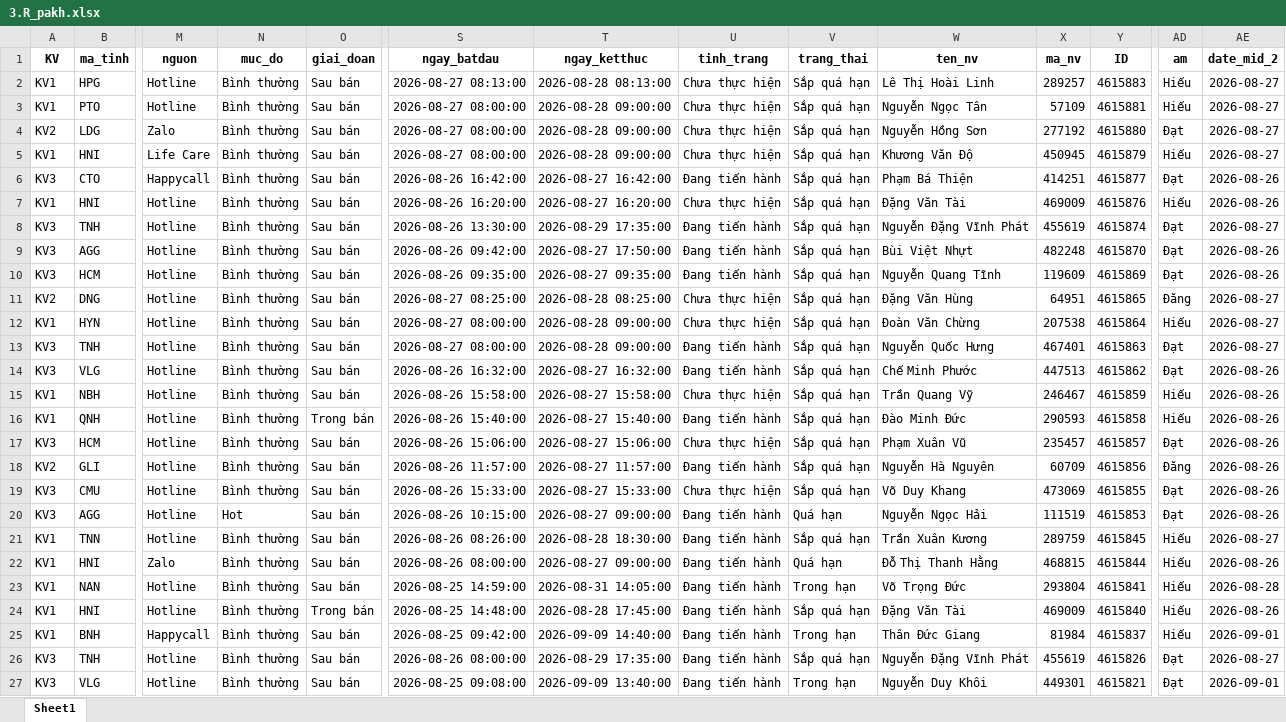
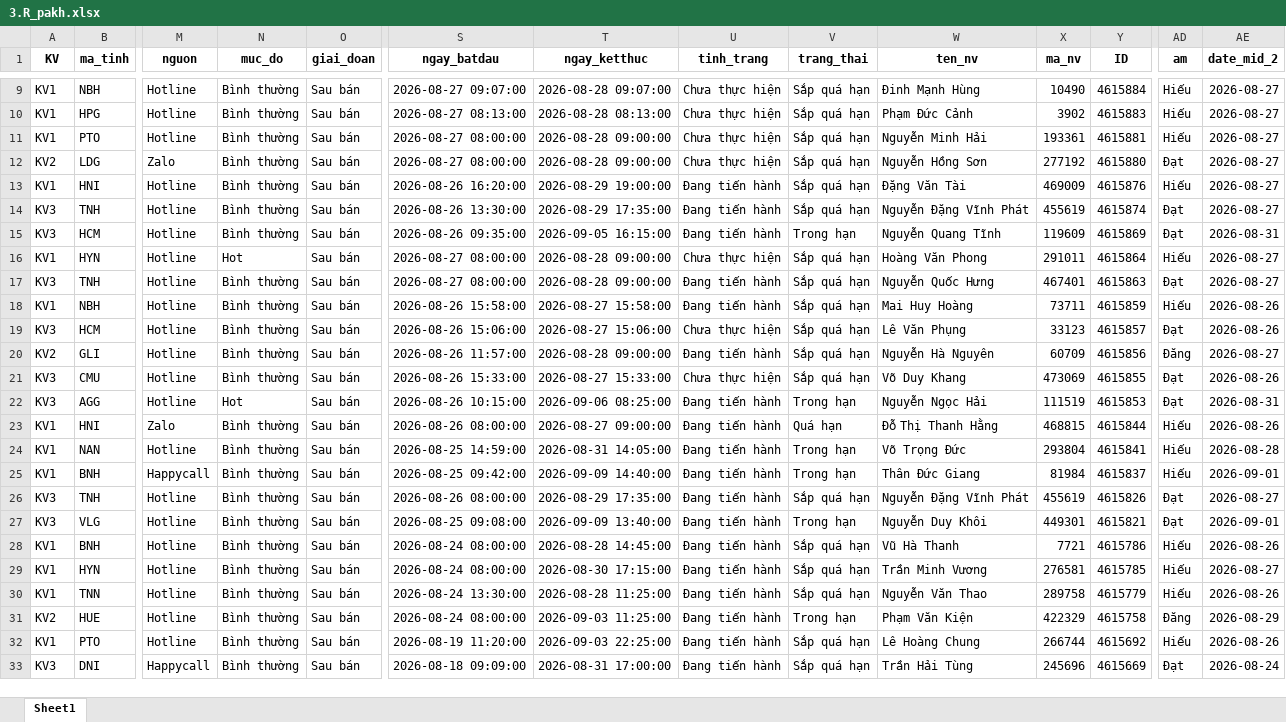
Before and after one commit to Nhunggg1612/dashboard-PAKH, an Excel workbook: data/3.R_pakh.xlsx, sheet Sheet1, drawn as a sheet; only a part is shown, gaps mark what is left out; the shorter side is filled out with more unchanged rows; values as stored, in another font and other column widths than the file's, no borders; removed rows and columns are numbered as before the commit, all else as after; rows hold the shown columns only; the diff covers the shown part only; the diff names each change by its address in the sheet, - before the commit and + after, or states it on an @@ line.

```diff
--- a/data/3.R_pakh.xlsx (sheet Sheet1)
+++ b/data/3.R_pakh.xlsx (sheet Sheet1)
+row 9: KV1 | NBH | Hotline | Bình thường | Sau bán | 2026-08-27 09:07:00 | 2026-08-28 09:07:00 | Chưa thực hiện | Sắp quá hạn | Đinh Mạnh Hùng | 10490 | 4615884 | Hiếu | 2026-08-27
-W10 (ten_nv): Lê Thị Hoài Linh
+W10 (ten_nv): Phạm Đức Cảnh
-X10 (ma_nv): 289257
+X10 (ma_nv): 3902
-W11 (ten_nv): Nguyễn Ngọc Tân
+W11 (ten_nv): Nguyễn Minh Hải
-X11 (ma_nv): 57109
+X11 (ma_nv): 193361
-row 5: KV1 | HNI | Life Care | Bình thường | Sau bán | 2026-08-27 08:00:00 | 2026-08-28 09:00:00 | Chưa thực hiện | Sắp quá hạn | Khương Văn Độ | 450945 | 4615879 | Hiếu | 2026-08-27
-row 6: KV3 | CTO | Happycall | Bình thường | Sau bán | 2026-08-26 16:42:00 | 2026-08-27 16:42:00 | Đang tiến hành | Sắp quá hạn | Phạm Bá Thiện | 414251 | 4615877 | Đạt | 2026-08-26
-T13 (ngay_ketthuc): 2026-08-27 16:20:00
+T13 (ngay_ketthuc): 2026-08-29 19:00:00
-U13 (tinh_trang): Chưa thực hiện
+U13 (tinh_trang): Đang tiến hành
-AE13 (date_mid_2): 2026-08-26
+AE13 (date_mid_2): 2026-08-27
-row 9: KV3 | AGG | Hotline | Bình thường | Sau bán | 2026-08-26 09:42:00 | 2026-08-27 17:50:00 | Đang tiến hành | Sắp quá hạn | Bùi Việt Nhựt | 482248 | 4615870 | Đạt | 2026-08-26
-T15 (ngay_ketthuc): 2026-08-27 09:35:00
+T15 (ngay_ketthuc): 2026-09-05 16:15:00
-V15 (trang_thai): Sắp quá hạn
+V15 (trang_thai): Trong hạn
-AE15 (date_mid_2): 2026-08-26
+AE15 (date_mid_2): 2026-08-31
-row 11: KV2 | DNG | Hotline | Bình thường | Sau bán | 2026-08-27 08:25:00 | 2026-08-28 08:25:00 | Chưa thực hiện | Sắp quá hạn | Đặng Văn Hùng | 64951 | 4615865 | Đăng | 2026-08-27
-N16 (muc_do): Bình thường
+N16 (muc_do): Hot
-W16 (ten_nv): Đoàn Văn Chừng
+W16 (ten_nv): Hoàng Văn Phong
-X16 (ma_nv): 207538
+X16 (ma_nv): 291011
-row 14: KV3 | VLG | Hotline | Bình thường | Sau bán | 2026-08-26 16:32:00 | 2026-08-27 16:32:00 | Đang tiến hành | Sắp quá hạn | Chế Minh Phước | 447513 | 4615862 | Đạt | 2026-08-26
-U18 (tinh_trang): Chưa thực hiện
+U18 (tinh_trang): Đang tiến hành
-W18 (ten_nv): Trần Quang Vỹ
+W18 (ten_nv): Mai Huy Hoàng
-X18 (ma_nv): 246467
+X18 (ma_nv): 73711
-row 16: KV1 | QNH | Hotline | Bình thường | Trong bán | 2026-08-26 15:40:00 | 2026-08-27 15:40:00 | Đang tiến hành | Sắp quá hạn | Đào Minh Đức | 290593 | 4615858 | Hiếu | 2026-08-26
-W19 (ten_nv): Phạm Xuân Vũ
+W19 (ten_nv): Lê Văn Phụng
-X19 (ma_nv): 235457
+X19 (ma_nv): 33123
-T20 (ngay_ketthuc): 2026-08-27 11:57:00
+T20 (ngay_ketthuc): 2026-08-28 09:00:00
-AE20 (date_mid_2): 2026-08-26
+AE20 (date_mid_2): 2026-08-27
-T22 (ngay_ketthuc): 2026-08-27 09:00:00
+T22 (ngay_ketthuc): 2026-09-06 08:25:00
-V22 (trang_thai): Quá hạn
+V22 (trang_thai): Trong hạn
-AE22 (date_mid_2): 2026-08-26
+AE22 (date_mid_2): 2026-08-31
-row 21: KV1 | TNN | Hotline | Bình thường | Sau bán | 2026-08-26 08:26:00 | 2026-08-28 18:30:00 | Đang tiến hành | Sắp quá hạn | Trần Xuân Kương | 289759 | 4615845 | Hiếu | 2026-08-27
-row 24: KV1 | HNI | Hotline | Bình thường | Trong bán | 2026-08-25 14:48:00 | 2026-08-28 17:45:00 | Đang tiến hành | Sắp quá hạn | Đặng Văn Tài | 469009 | 4615840 | Hiếu | 2026-08-26
```
Also changed, not shown: 7 added rows and 1 removed row elsewhere in this sheet, data/5.R_pakh_hoan_thanh.xlsx, data/AM_update.xlsx, 9 other files.
